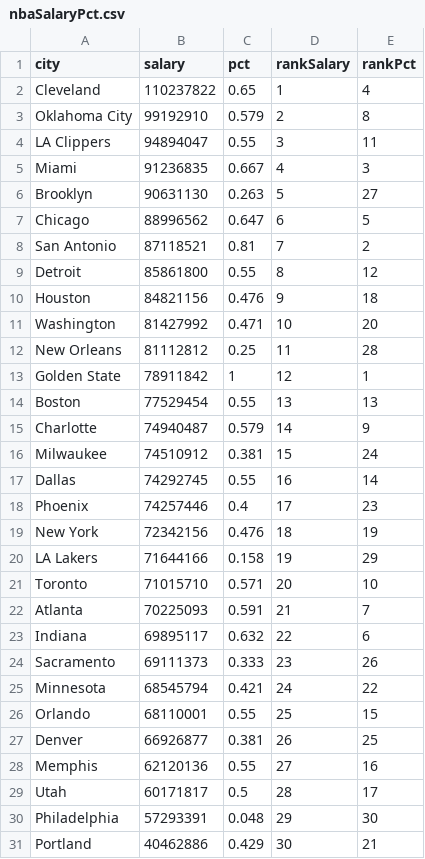
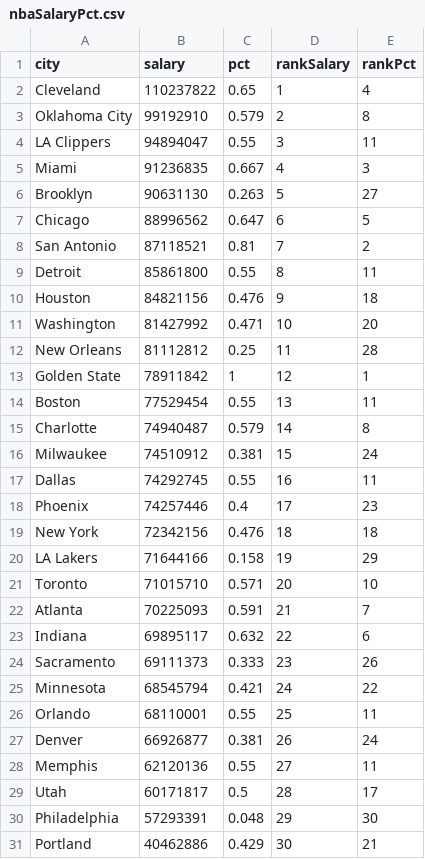
Before and after one commit to yaojenkuo/tibcoDatasets, a CSV file: data/nbaSalaryPct.csv, drawn as a sheet; the diff names each change by its address in the sheet, - before the commit and + after, or states it on an @@ line.

Commit message:
revised datasets

```diff
--- a/data/nbaSalaryPct.csv
+++ b/data/nbaSalaryPct.csv
-E9 (rankPct): 12
+E9 (rankPct): 11
-E14 (rankPct): 13
+E14 (rankPct): 11
-E15 (rankPct): 9
+E15 (rankPct): 8
-E17 (rankPct): 14
+E17 (rankPct): 11
-E19 (rankPct): 19
+E19 (rankPct): 18
-E26 (rankPct): 15
+E26 (rankPct): 11
-E27 (rankPct): 25
+E27 (rankPct): 24
-E28 (rankPct): 16
+E28 (rankPct): 11
```
Also changed, not shown: 1 other file.
